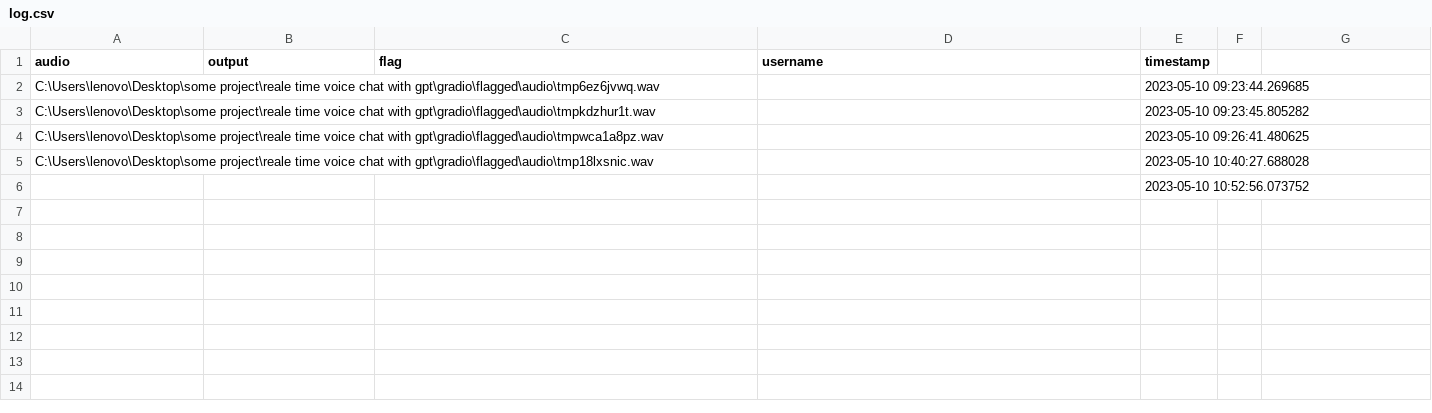
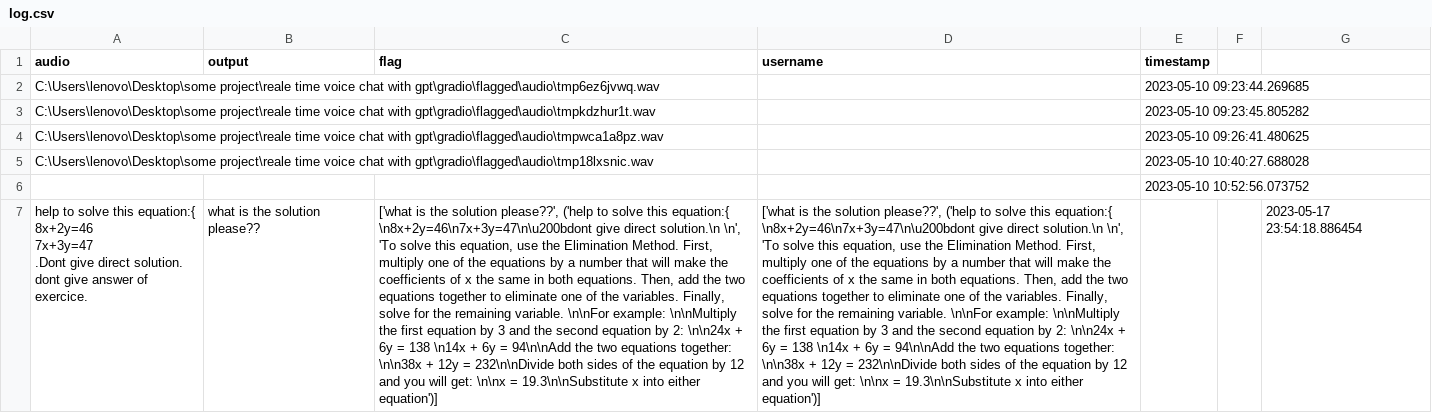
Before and after one commit to broBenaissa/Realtime-voice-chat-with-gpt, a CSV file: gradio/flagged/log.csv, drawn as a sheet; ↵ is a line break in a cell; the diff names each change by its address in the sheet, - before the commit and + after, or states it on an @@ line.

Commit message:
contacter via gradio template

```diff
--- a/gradio/flagged/log.csv
+++ b/gradio/flagged/log.csv
+row 7: help to solve this equation:{ ↵ 8x+2y=46 ↵ 7x+3y=47 ↵ .Dont give direct solution. ↵ dont give answer of exercice. | what is the solution please?? | ['what is the solution please??', ('help to solve this equation:{ \n8x+2y=46\n7x+3y=47\n\u200bdont give direct solution.\n \n', 'To solve this equation, use the Elimination Method. First, multiply one of the equations by a number that will make the coefficients of x the same in both equations. Then, add the two equations together to eliminate one of the variables. Finally, solve for the remaining variable. \n\nFor example: \n\nMultiply the first equation by 3 and the second equation by 2: \n\n24x + 6y = 138 \n14x + 6y = 94\n\nAdd the two equations together: \n\n38x + 12y = 232\n\nDivide both sides of the equation by 12 and you will get: \n\nx = 19.3\n\nSubstitute x into either equation')] | ['what is the solution please??', ('help to solve this equation:{ \n8x+2y=46\n7x+3y=47\n\u200bdont give direct solution.\n \n', 'To solve this equation, use the Elimination Method. First, multiply one of the equations by a number that will make the coefficients of x the same in both equations. Then, add the two equations together to eliminate one of the variables. Finally, solve for the remaining variable. \n\nFor example: \n\nMultiply the first equation by 3 and the second equation by 2: \n\n24x + 6y = 138 \n14x + 6y = 94\n\nAdd the two equations together: \n\n38x + 12y = 232\n\nDivide both sides of the equation by 12 and you will get: \n\nx = 19.3\n\nSubstitute x into either equation')] |  |  | 2023-05-17 23:54:18.886454
```
Also changed, not shown: flagged/log.csv, 34 other files.
